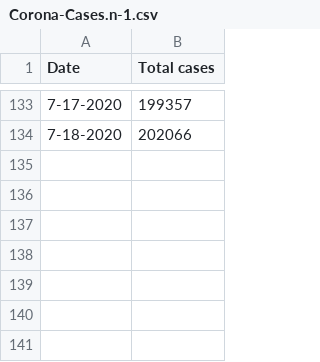
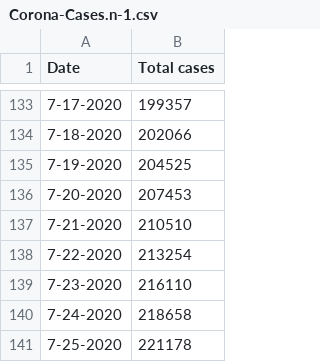
Before and after one commit to tanzimtaher/Modeling-Covid-19-Cumulative-Case-Growth-in-Bangladesh-with-Logistic-Regression, a CSV file: Corona-Cases.n-1.csv, drawn as a sheet; only a part is shown, gaps mark what is left out.

```diff
--- a/Corona-Cases.n-1.csv
+++ b/Corona-Cases.n-1.csv
@@ -134 +134,8 @@ Date,Total cases
 7-18-2020,202066
+7-19-2020,204525
+7-20-2020,207453
+7-21-2020,210510
+7-22-2020,213254
+7-23-2020,216110
+7-24-2020,218658
+7-25-2020,221178
```
Also changed, not shown: 3 other files.
